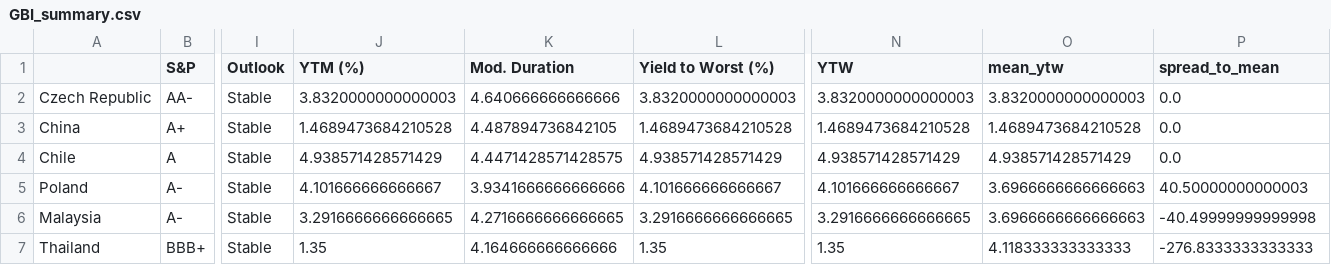
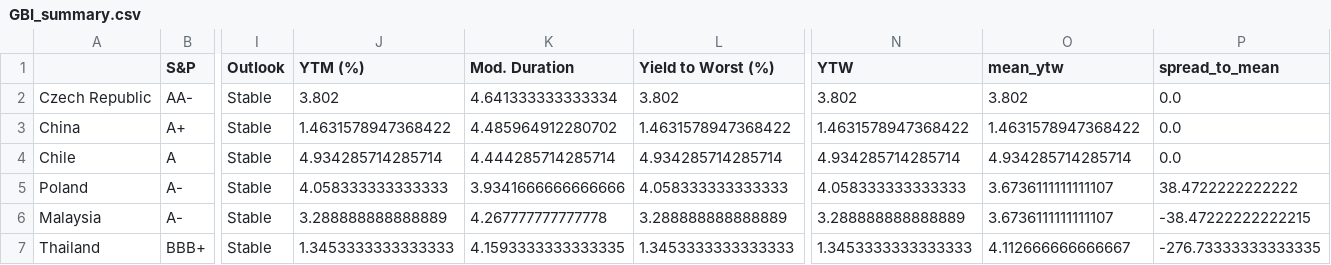
Before and after one commit to DataVizHonduran/EM_spreads_vs_ratings, a CSV file: GBI_summary.csv, drawn as a sheet; only a part is shown, gaps mark what is left out; the diff covers the shown part only; the diff names each change by its address in the sheet, - before the commit and + after, or states it on an @@ line.

```diff
--- a/GBI_summary.csv
+++ b/GBI_summary.csv
-J2 (YTM (%)): 3.8320000000000003
+J2 (YTM (%)): 3.802
-K2 (Mod. Duration): 4.640666666666666
+K2 (Mod. Duration): 4.641333333333334
-L2 (Yield to Worst (%)): 3.8320000000000003
+L2 (Yield to Worst (%)): 3.802
-N2 (YTW): 3.8320000000000003
+N2 (YTW): 3.802
-O2 (mean_ytw): 3.8320000000000003
+O2 (mean_ytw): 3.802
-J3 (YTM (%)): 1.4689473684210528
+J3 (YTM (%)): 1.4631578947368422
-K3 (Mod. Duration): 4.487894736842105
+K3 (Mod. Duration): 4.485964912280702
-L3 (Yield to Worst (%)): 1.4689473684210528
+L3 (Yield to Worst (%)): 1.4631578947368422
-N3 (YTW): 1.4689473684210528
+N3 (YTW): 1.4631578947368422
-O3 (mean_ytw): 1.4689473684210528
+O3 (mean_ytw): 1.4631578947368422
-J4 (YTM (%)): 4.938571428571429
+J4 (YTM (%)): 4.934285714285714
-K4 (Mod. Duration): 4.4471428571428575
+K4 (Mod. Duration): 4.444285714285714
-L4 (Yield to Worst (%)): 4.938571428571429
+L4 (Yield to Worst (%)): 4.934285714285714
-N4 (YTW): 4.938571428571429
+N4 (YTW): 4.934285714285714
-O4 (mean_ytw): 4.938571428571429
+O4 (mean_ytw): 4.934285714285714
-J5 (YTM (%)): 4.101666666666667
+J5 (YTM (%)): 4.058333333333333
-L5 (Yield to Worst (%)): 4.101666666666667
+L5 (Yield to Worst (%)): 4.058333333333333
-N5 (YTW): 4.101666666666667
+N5 (YTW): 4.058333333333333
-O5:O6 (mean_ytw): 3.6966666666666663
+O5:O6 (mean_ytw): 3.6736111111111107
-P5 (spread_to_mean): 40.50000000000003
+P5 (spread_to_mean): 38.4722222222222
-J6 (YTM (%)): 3.2916666666666665
+J6 (YTM (%)): 3.288888888888889
-K6 (Mod. Duration): 4.2716666666666665
+K6 (Mod. Duration): 4.267777777777778
-L6 (Yield to Worst (%)): 3.2916666666666665
+L6 (Yield to Worst (%)): 3.288888888888889
-N6 (YTW): 3.2916666666666665
+N6 (YTW): 3.288888888888889
-P6 (spread_to_mean): -40.49999999999998
+P6 (spread_to_mean): -38.47222222222215
-J7 (YTM (%)): 1.35
+J7 (YTM (%)): 1.3453333333333333
-K7 (Mod. Duration): 4.164666666666666
+K7 (Mod. Duration): 4.1593333333333335
-L7 (Yield to Worst (%)): 1.35
+L7 (Yield to Worst (%)): 1.3453333333333333
-N7 (YTW): 1.35
+N7 (YTW): 1.3453333333333333
-O7 (mean_ytw): 4.118333333333333
+O7 (mean_ytw): 4.112666666666667
-P7 (spread_to_mean): -276.8333333333333
+P7 (spread_to_mean): -276.73333333333335
```
Also changed, not shown: 73 edited cells elsewhere in this file, EMBI_summary.csv, 1 other file.
